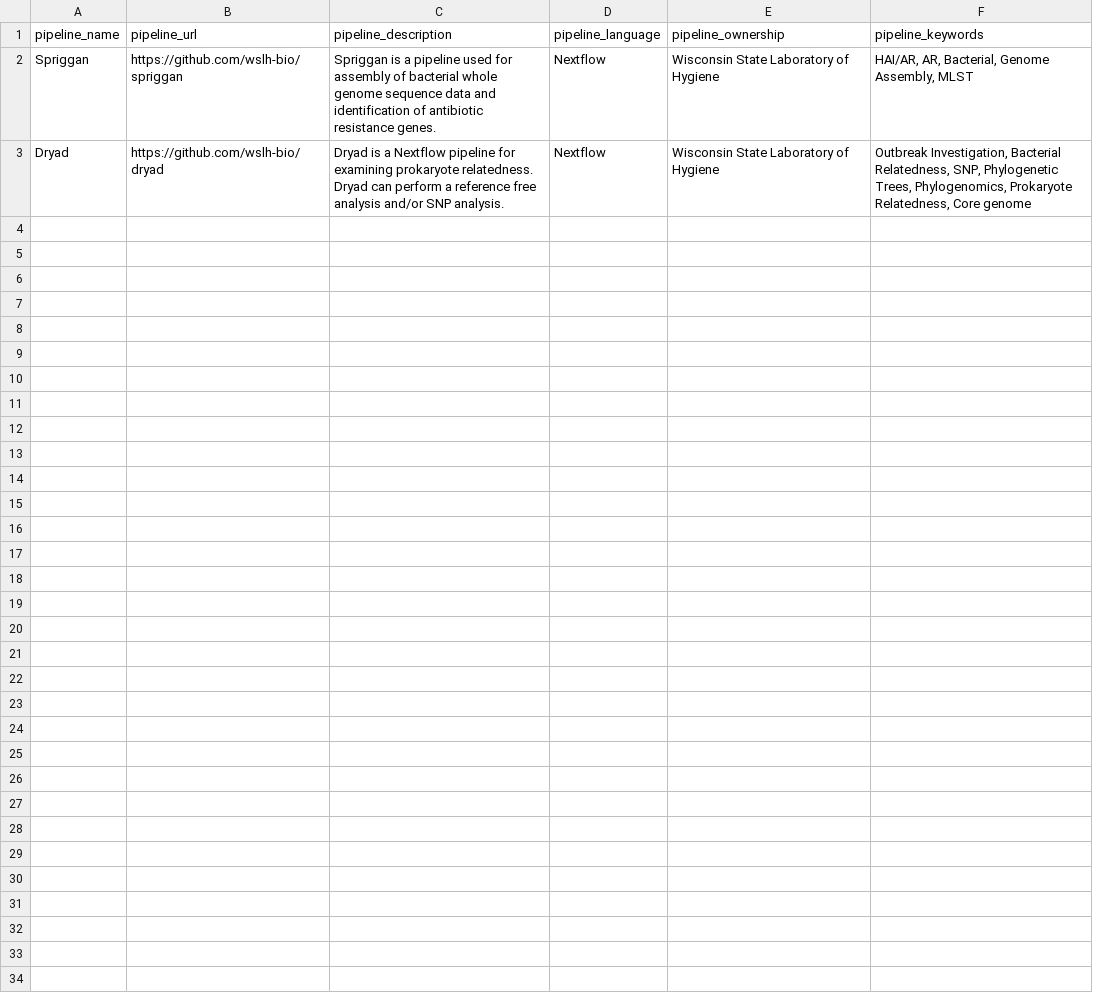
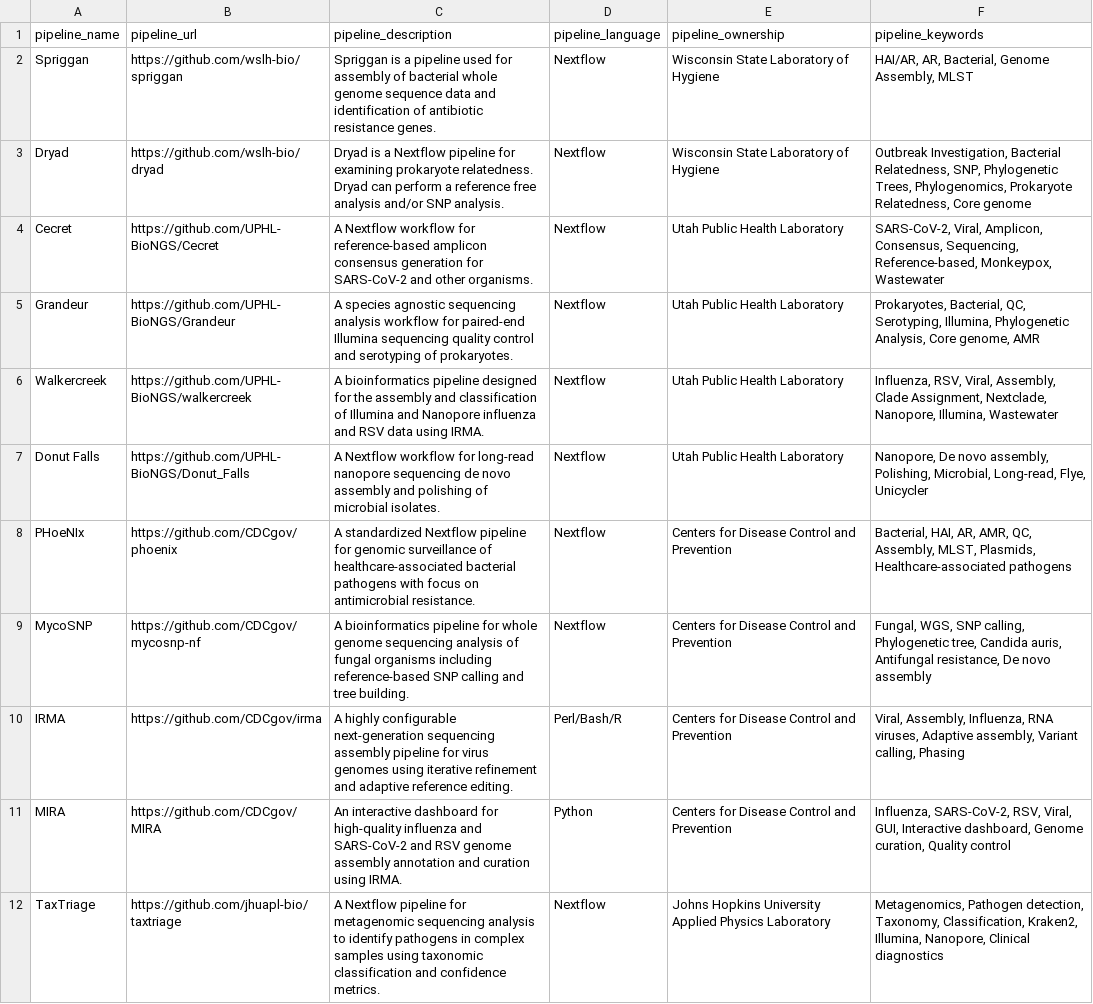
Before and after one commit to StaPH-B/staphb-rework, a CSV file: content/pipelines/piplines.csv, drawn as a sheet.

Commit message:
Update logo sources for dark mode and enhance project descriptions in pipelines CSV

```diff
--- a/content/pipelines/piplines.csv
+++ b/content/pipelines/piplines.csv
@@ -3 +3,10 @@ Spriggan,https://github.com/wslh-bio/spriggan,Spriggan is a pipeline used for as
 Dryad,https://github.com/wslh-bio/dryad,Dryad is a Nextflow pipeline for examining prokaryote relatedness. Dryad can perform a reference free analysis and/or SNP analysis.,Nextflow,Wisconsin State Laboratory of Hygiene,"Outbreak Investigation, Bacterial Relatedness, SNP, Phylogenetic Trees, Phylogenomics, Prokaryote Relatedness, Core genome"
+Cecret,https://github.com/UPHL-BioNGS/Cecret,A Nextflow workflow for reference-based amplicon consensus generation for SARS-CoV-2 and other organisms.,Nextflow,Utah Public Health Laboratory,"SARS-CoV-2, Viral, Amplicon, Consensus, Sequencing, Reference-based, Monkeypox, Wastewater"
+Grandeur,https://github.com/UPHL-BioNGS/Grandeur,A species agnostic sequencing analysis workflow for paired-end Illumina sequencing quality control and serotyping of prokaryotes.,Nextflow,Utah Public Health Laboratory,"Prokaryotes, Bacterial, QC, Serotyping, Illumina, Phylogenetic Analysis, Core genome, AMR"
+Walkercreek,https://github.com/UPHL-BioNGS/walkercreek,A bioinformatics pipeline designed for the assembly and classification of Illumina and Nanopore influenza and RSV data using IRMA.,Nextflow,Utah Public Health Laboratory,"Influenza, RSV, Viral, Assembly, Clade Assignment, Nextclade, Nanopore, Illumina, Wastewater"
+Donut Falls,https://github.com/UPHL-BioNGS/Donut_Falls,A Nextflow workflow for long-read nanopore sequencing de novo assembly and polishing of microbial isolates.,Nextflow,Utah Public Health Laboratory,"Nanopore, De novo assembly, Polishing, Microbial, Long-read, Flye, Unicycler"
+PHoeNIx,https://github.com/CDCgov/phoenix,A standardized Nextflow pipeline for genomic surveillance of healthcare-associated bacterial pathogens with focus on antimicrobial resistance.,Nextflow,Centers for Disease Control and Prevention,"Bacterial, HAI, AR, AMR, QC, Assembly, MLST, Plasmids, Healthcare-associated pathogens"
+MycoSNP,https://github.com/CDCgov/mycosnp-nf,A bioinformatics pipeline for whole genome sequencing analysis of fungal organisms including reference-based SNP calling and tree building.,Nextflow,Centers for Disease Control and Prevention,"Fungal, WGS, SNP calling, Phylogenetic tree, Candida auris, Antifungal resistance, De novo assembly"
+IRMA,https://github.com/CDCgov/irma,A highly configurable next-generation sequencing assembly pipeline for virus genomes using iterative refinement and adaptive reference editing.,Perl/Bash/R,Centers for Disease Control and Prevention,"Viral, Assembly, Influenza, RNA viruses, Adaptive assembly, Variant calling, Phasing"
+MIRA,https://github.com/CDCgov/MIRA,An interactive dashboard for high-quality influenza and SARS-CoV-2 and RSV genome assembly annotation and curation using IRMA.,Python,Centers for Disease Control and Prevention,"Influenza, SARS-CoV-2, RSV, Viral, GUI, Interactive dashboard, Genome curation, Quality control"
+TaxTriage,https://github.com/jhuapl-bio/taxtriage,A Nextflow pipeline for metagenomic sequencing analysis to identify pathogens in complex samples using taxonomic classification and confidence metrics.,Nextflow,Johns Hopkins University Applied Physics Laboratory,"Metagenomics, Pathogen detection, Taxonomy, Classification, Kraken2, Illumina, Nanopore, Clinical diagnostics"
```
Also changed, not shown: 2 other files.
